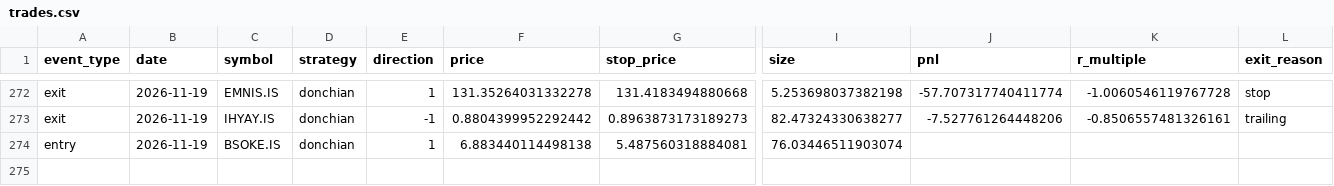
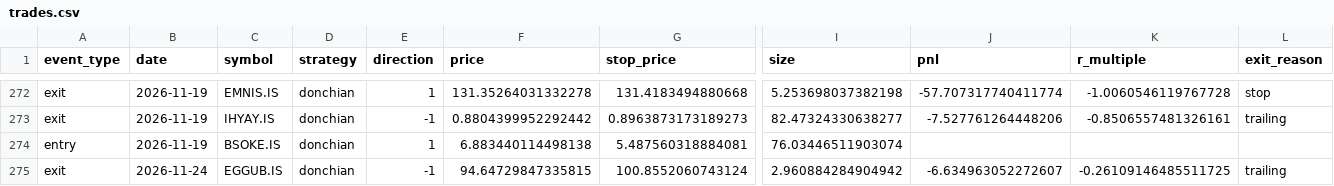
Before and after one commit to osmanacarr/trading-system, a CSV file: paper_trading/logs/trades.csv, drawn as a sheet; only a part is shown, gaps mark what is left out; rows hold the shown columns only; the diff names each change by its address in the sheet, - before the commit and + after, or states it on an @@ line.

```diff
--- a/paper_trading/logs/trades.csv
+++ b/paper_trading/logs/trades.csv
+row 275: exit | 2026-11-24 | EGGUB.IS | donchian | -1 | 94.64729847335815 | 100.8552060743124 | 2.960884284904942 | -6.634963052272607 | -0.26109146485511725 | trailing
```
Also changed, not shown: paper_trading/logs/equity.csv, 6 other files.
